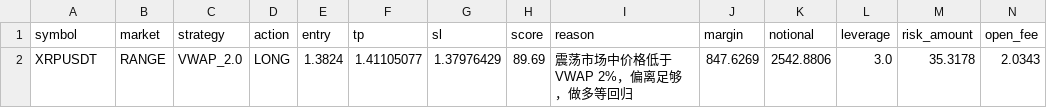
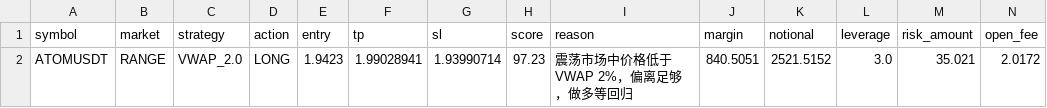
Before and after one commit to jihong0726/Back-Test, a CSV file: reports/signals.csv, drawn as a sheet; removed rows and columns are numbered as before the commit, all else as after; the diff names each change by its address in the sheet, - before the commit and + after, or states it on an @@ line.

```diff
--- a/reports/signals.csv
+++ b/reports/signals.csv
-row 2: XRPUSDT | RANGE | VWAP_2.0 | LONG | 1.3824 | 1.41105077 | 1.37976429 | 89.69 | 震荡市场中价格低于 VWAP 2%，偏离足够，做多等回归 | 847.6269 | 2542.8806 | 3.0 | 35.3178 | 2.0343
+row 2: ATOMUSDT | RANGE | VWAP_2.0 | LONG | 1.9423 | 1.99028941 | 1.93990714 | 97.23 | 震荡市场中价格低于 VWAP 2%，偏离足够，做多等回归 | 840.5051 | 2521.5152 | 3.0 | 35.021 | 2.0172
```
Also changed, not shown: reports/decision_log.csv, reports/market_scan.csv, 3 other files.
